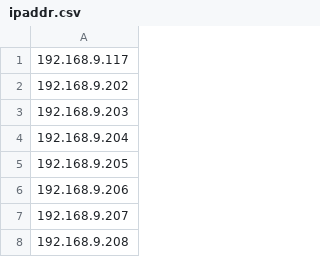
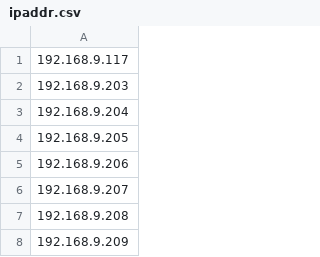
Before and after one commit to yum-ae/wirelessLoadTest, a CSV file: ipaddr.csv, drawn as a sheet; only a part is shown; the shorter side is filled out with more unchanged rows; the diff covers the shown part only.

```diff
--- a/ipaddr.csv
+++ b/ipaddr.csv
@@ -1,3 +1,2 @@
 192.168.9.117
-192.168.9.202
 192.168.9.203
```
Also changed, not shown: 68 added rows and 2 edited cells elsewhere in this file, 3 other files.
